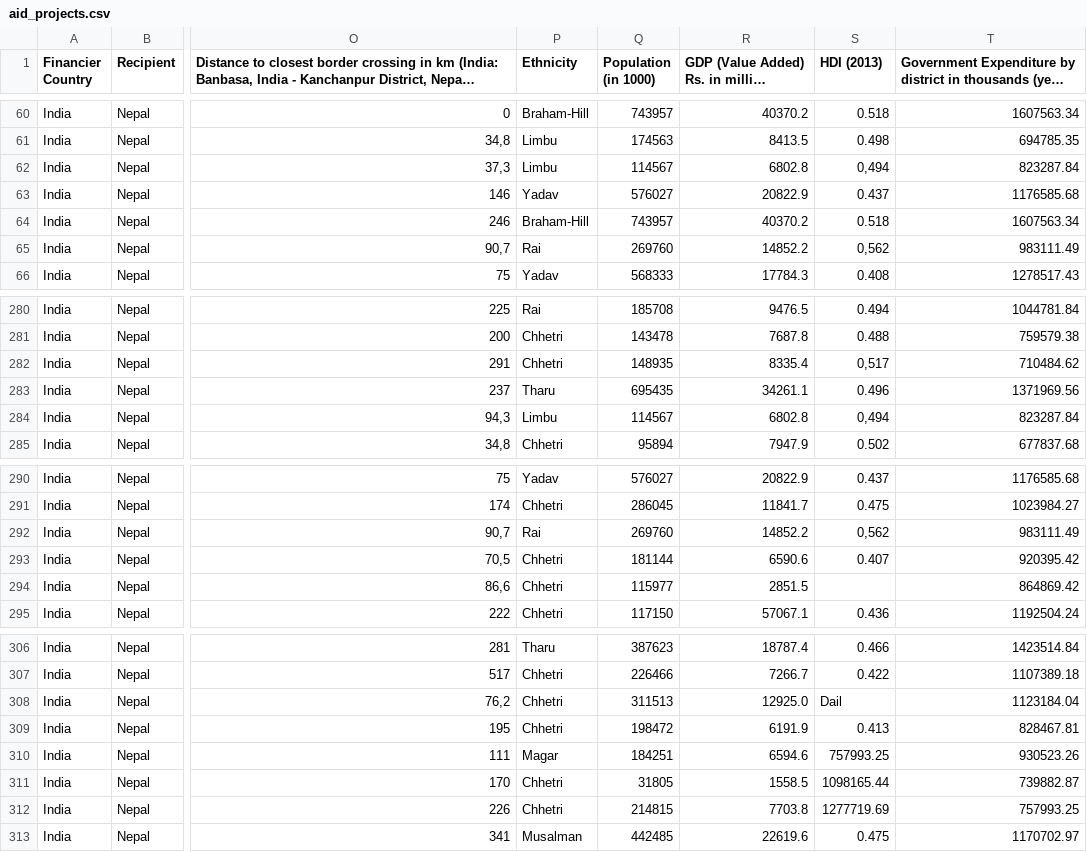
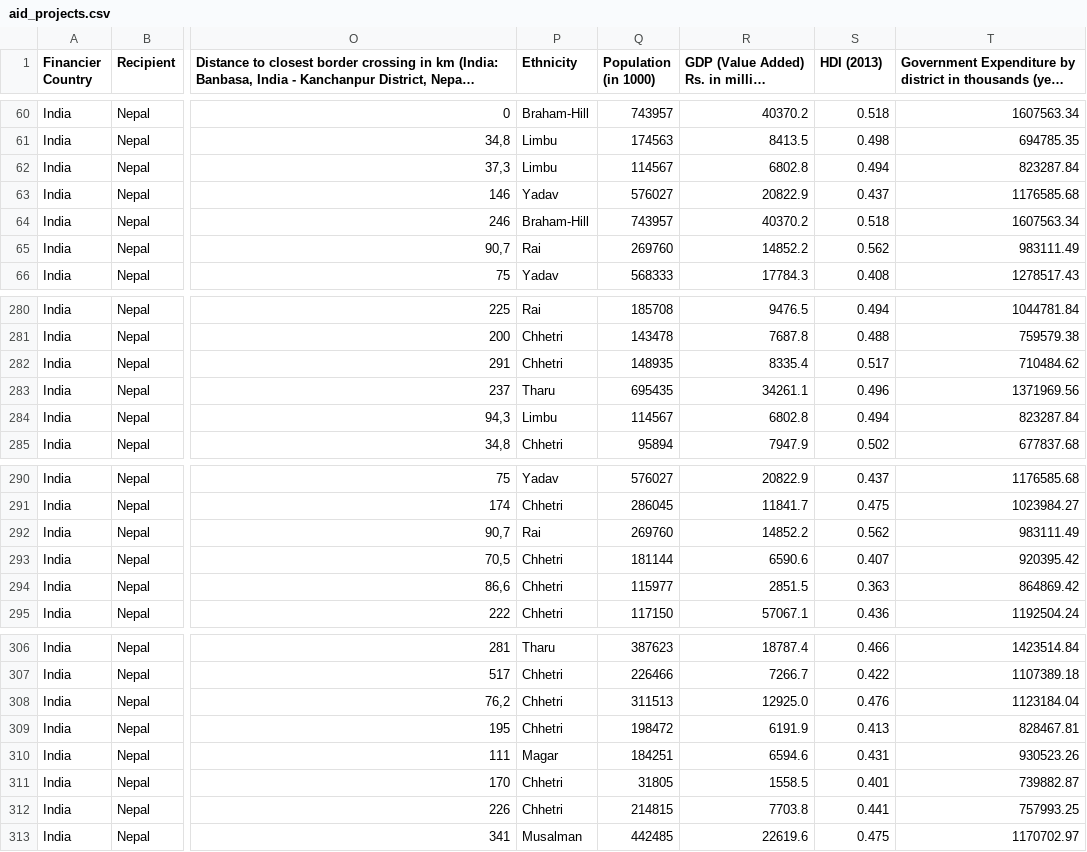
Before and after one commit to bidu19/nepal_aid_projects, a CSV file: data/aid_projects.csv, drawn as a sheet; only a part is shown, gaps mark what is left out; long unchanged cells end in …; the diff covers the shown part only; the diff names each change by its address in the sheet, - before the commit and + after, or states it on an @@ line.

Commit message:
changed comma

```diff
--- a/data/aid_projects.csv
+++ b/data/aid_projects.csv
-S62 (HDI (2013)): 0,494
+S62 (HDI (2013)): 0.494
-S65 (HDI (2013)): 0,562
+S65 (HDI (2013)): 0.562
-S282 (HDI (2013)): 0,517
+S282 (HDI (2013)): 0.517
-S284 (HDI (2013)): 0,494
+S284 (HDI (2013)): 0.494
-S292 (HDI (2013)): 0,562
+S292 (HDI (2013)): 0.562
-S294 (HDI (2013)): (empty)
+S294 (HDI (2013)): 0.363
-S308 (HDI (2013)): Dail
+S308 (HDI (2013)): 0.476
-S310 (HDI (2013)): 757993.25
+S310 (HDI (2013)): 0.431
-S311 (HDI (2013)): 1098165.44
+S311 (HDI (2013)): 0.401
-S312 (HDI (2013)): 1277719.69
+S312 (HDI (2013)): 0.441
```
Also changed, not shown: 4 edited cells elsewhere in this file.
